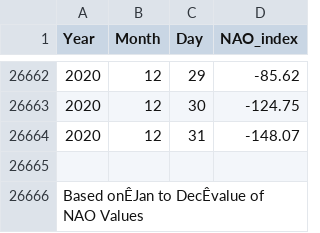
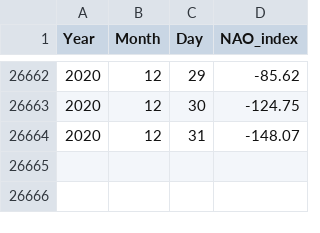
Before and after one commit to bellaoleksy/mohonkWinterLimno, a CSV file: data/NAO_index_daily_1948-2020.csv, drawn as a sheet; only a part is shown, gaps mark what is left out; the diff names each change by its address in the sheet, - before the commit and + after, or states it on an @@ line.

Commit message:
fixed header issue

```diff
--- a/data/NAO_index_daily_1948-2020.csv
+++ b/data/NAO_index_daily_1948-2020.csv
-row 26665: (empty)
-row 26666: Based onÊJan to DecÊvalue of NAO Values
```
